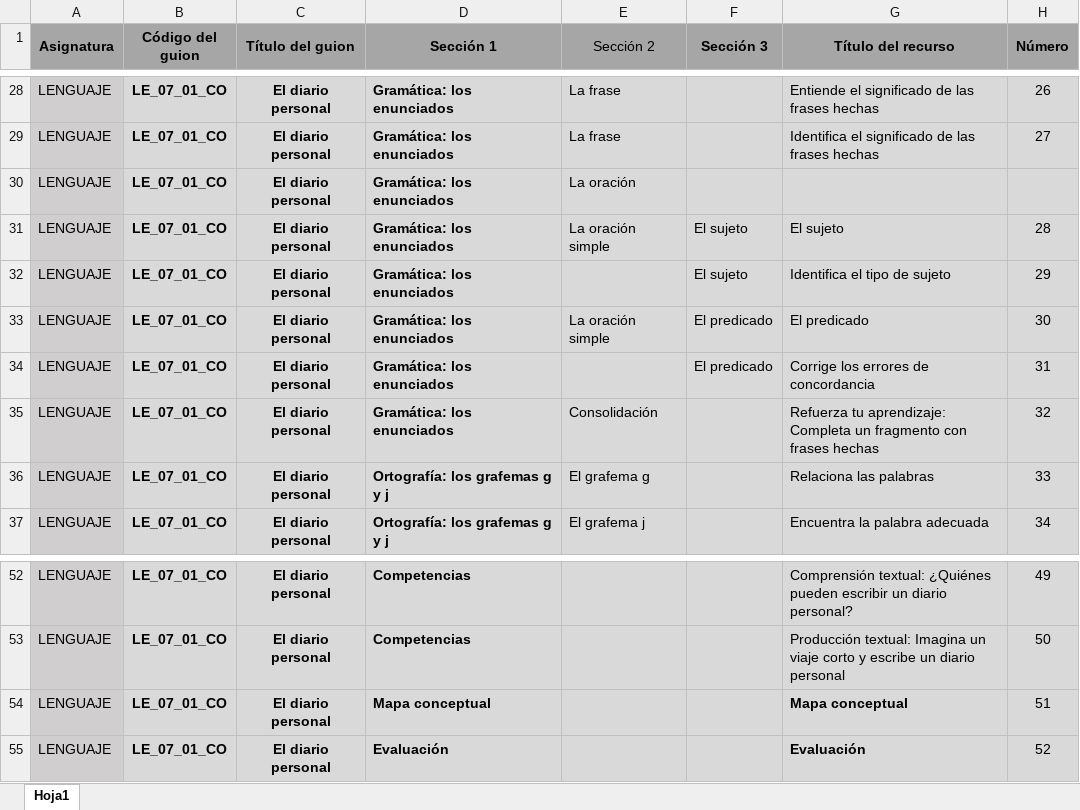
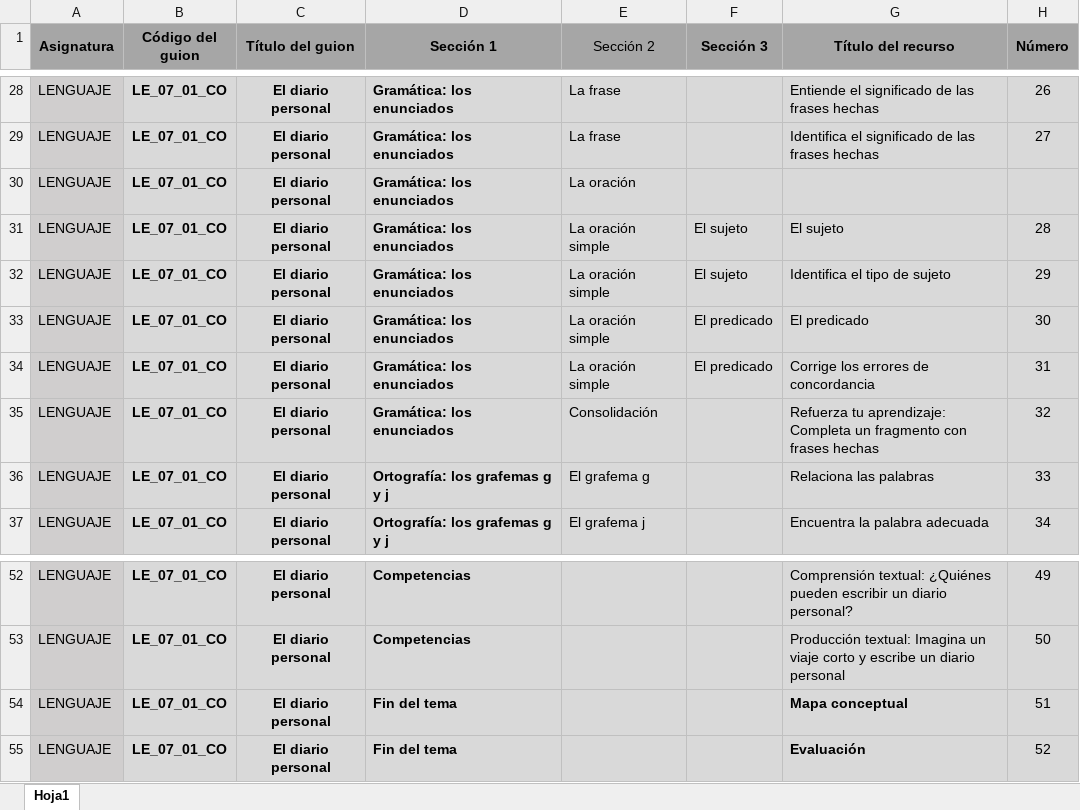
Before and after one commit to AulaPlanetaColombia/Lenguaje, an Excel workbook: fuentes/contenidos/grado07/guion01/Escaleta_LE_07_01_CO.xlsx, sheet Hoja1, drawn as a sheet; only a part is shown, gaps mark what is left out; values as stored, in another font and other column widths than the file's, no borders; the diff names each change by its address in the sheet, - before the commit and + after, or states it on an @@ line.

```diff
--- a/fuentes/contenidos/grado07/guion01/Escaleta_LE_07_01_CO.xlsx (sheet Hoja1)
+++ b/fuentes/contenidos/grado07/guion01/Escaleta_LE_07_01_CO.xlsx (sheet Hoja1)
-E32 (Sección 2): (empty)
+E32 (Sección 2): La oración simple
-E34 (Sección 2): (empty)
+E34 (Sección 2): La oración simple
-D54 (Sección 1): Mapa conceptual
+D54 (Sección 1): Fin del tema
-D55 (Sección 1): Evaluación
+D55 (Sección 1): Fin del tema
```
Also changed, not shown: fuentes/contenidos/grado08/guion01/Escaleta_LE_08_01_CO.xlsx, 43 other files.
